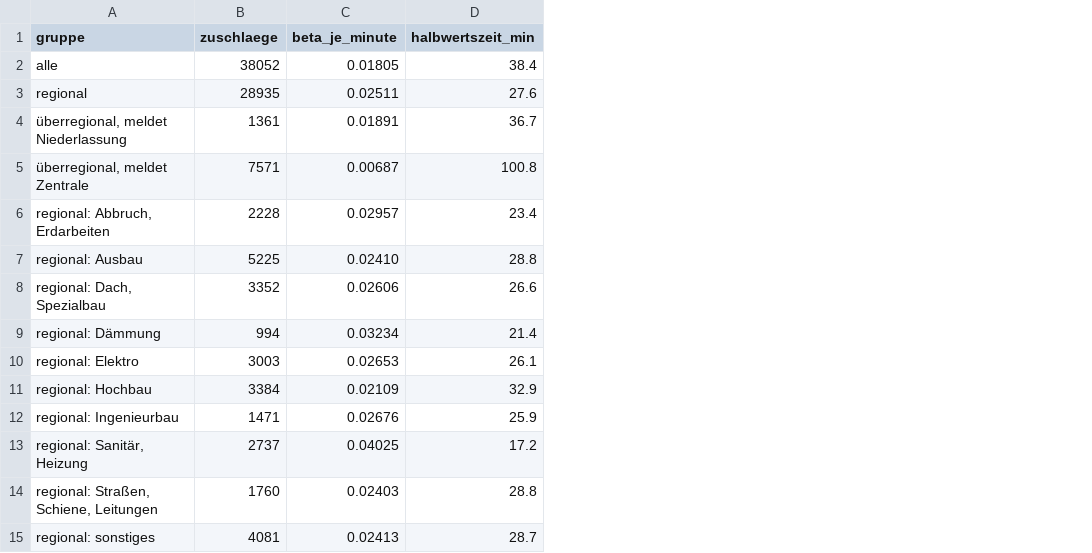
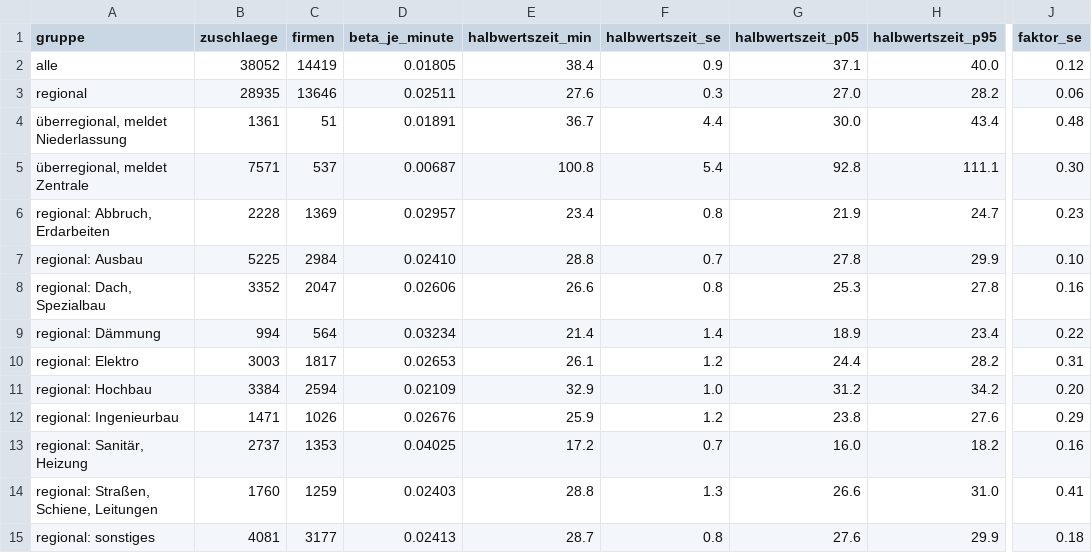
Before and after one commit to wfhungerland/konjunkturmonitor, a CSV file: data/static/aufnahme_schwerkraft.csv, drawn as a sheet; only a part is shown, gaps mark what is left out; the diff names each change by its address in the sheet, - before the commit and + after, or states it on an @@ line.

```diff
--- a/data/static/aufnahme_schwerkraft.csv
+++ b/data/static/aufnahme_schwerkraft.csv
+column C (firmen), rows 2-15: 14419 | 13646 | 51 | 537 | 1369 | 2984 | 2047 | 564 | 1817 | 2594 | 1026 | 1353 | 1259 | 3177
+column F (halbwertszeit_se), rows 2-15: 0.9 | 0.3 | 4.4 | 5.4 | 0.8 | 0.7 | 0.8 | 1.4 | 1.2 | 1.0 | 1.2 | 0.7 | 1.3 | 0.8
+column G (halbwertszeit_p05), rows 2-15: 37.1 | 27.0 | 30.0 | 92.8 | 21.9 | 27.8 | 25.3 | 18.9 | 24.4 | 31.2 | 23.8 | 16.0 | 26.6 | 27.6
+column H (halbwertszeit_p95), rows 2-15: 40.0 | 28.2 | 43.4 | 111.1 | 24.7 | 29.9 | 27.8 | 23.4 | 28.2 | 34.2 | 27.6 | 18.2 | 31.0 | 29.9
+column J (faktor_se), rows 2-15: 0.12 | 0.06 | 0.48 | 0.30 | 0.23 | 0.10 | 0.16 | 0.22 | 0.31 | 0.20 | 0.29 | 0.16 | 0.41 | 0.18
```
Also changed, not shown: 2 other files.
